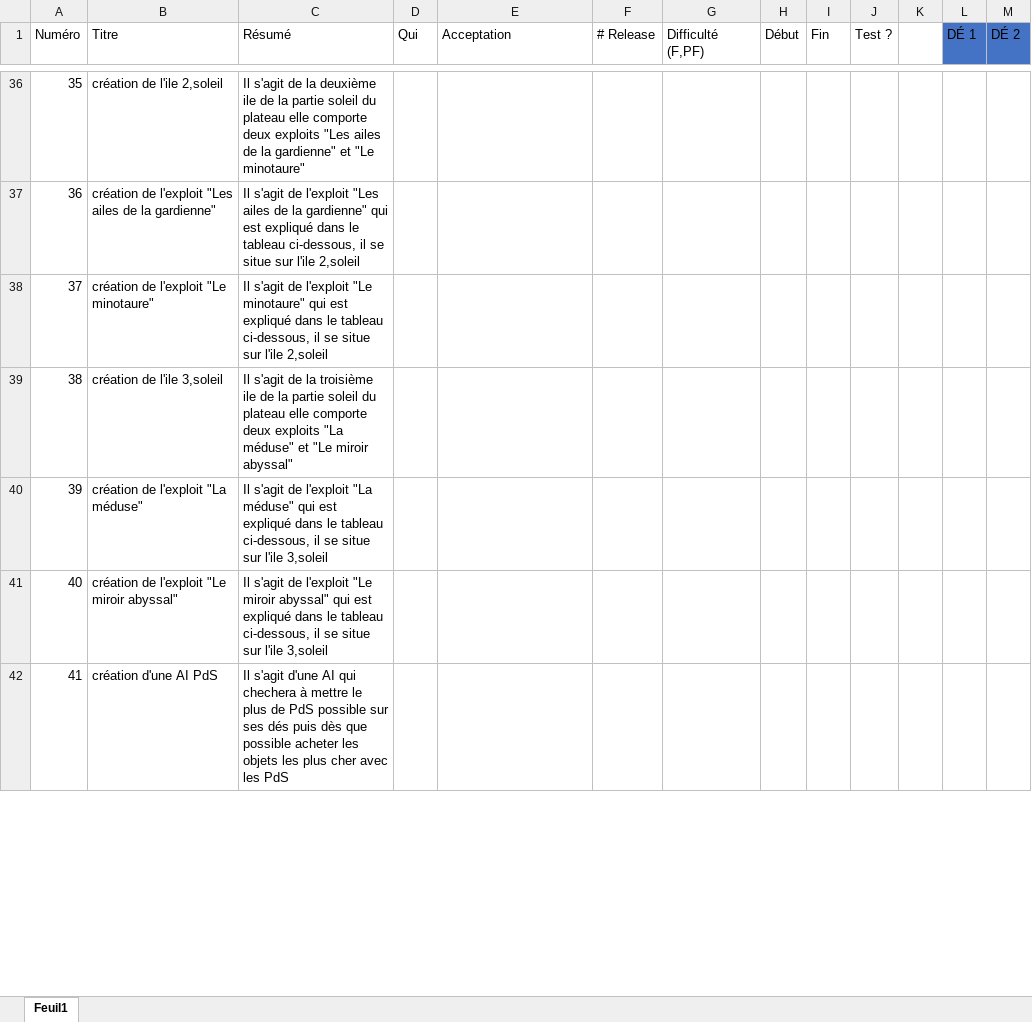
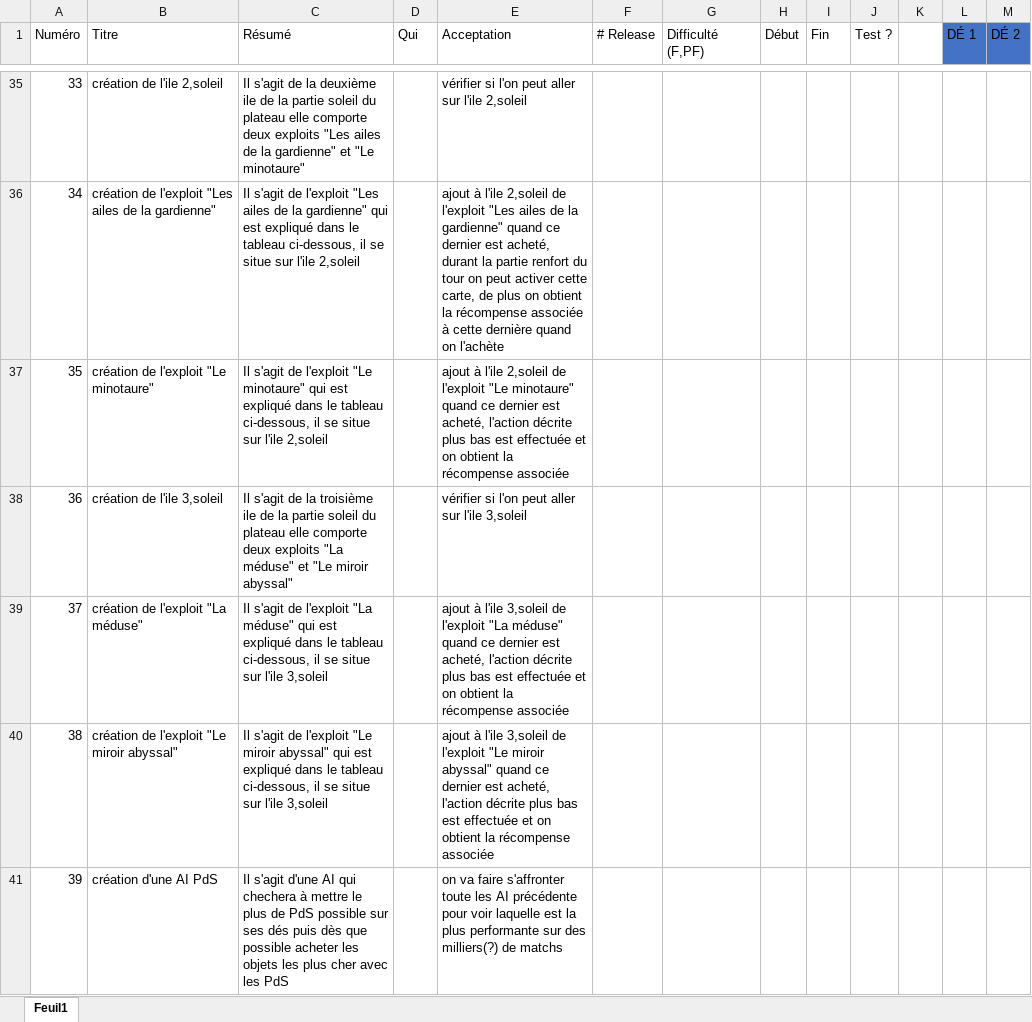
Before and after one commit to GraulierBrice/diceforge-mirror, an Excel workbook: suivi.xlsx, sheet Feuil1, drawn as a sheet; only a part is shown, gaps mark what is left out; values as stored, in another font and other column widths than the file's, no borders; addresses are those after the commit; the diff covers the shown part only; the diff names each change by its address in the sheet, - before the commit and + after, or states it on an @@ line.

Commit message:
#4 ajout de toutes les acceptations pour les slices prévues actuellement

```diff
--- a/suivi.xlsx (sheet Feuil1)
+++ b/suivi.xlsx (sheet Feuil1)
@@ column A (Numéro) renumbered between rows 13 and 51 @@
-E35 (Acceptation): (empty)
+E35 (Acceptation): vérifier si l'on peut aller sur l'ile 2,soleil
-E36 (Acceptation): (empty)
+E36 (Acceptation): ajout à l'ile 2,soleil de l'exploit "Les ailes de la gardienne" quand ce dernier est acheté, durant la partie renfort du tour on peut activer cette carte, de plus on obtient la récompense associée à cette dernière quand on l'achète
-E37 (Acceptation): (empty)
+E37 (Acceptation): ajout à l'ile 2,soleil de l'exploit "Le minotaure" quand ce dernier est acheté, l'action décrite plus bas est effectuée et on obtient la récompense associée
-E38 (Acceptation): (empty)
+E38 (Acceptation): vérifier si l'on peut aller sur l'ile 3,soleil
-E39 (Acceptation): (empty)
+E39 (Acceptation): ajout à l'ile 3,soleil de l'exploit "La méduse" quand ce dernier est acheté, l'action décrite plus bas est effectuée et on obtient la récompense associée
-E40 (Acceptation): (empty)
+E40 (Acceptation): ajout à l'ile 3,soleil de l'exploit "Le miroir abyssal" quand ce dernier est acheté, l'action décrite plus bas est effectuée et on obtient la récompense associée
-E41 (Acceptation): (empty)
+E41 (Acceptation): on va faire s'affronter toute les AI précédente pour voir laquelle est la plus performante sur des milliers(?) de matchs
```
Also changed, not shown: 2 added rows, 3 removed rows and 35 edited cells elsewhere in this sheet, formulas that keep their value.
